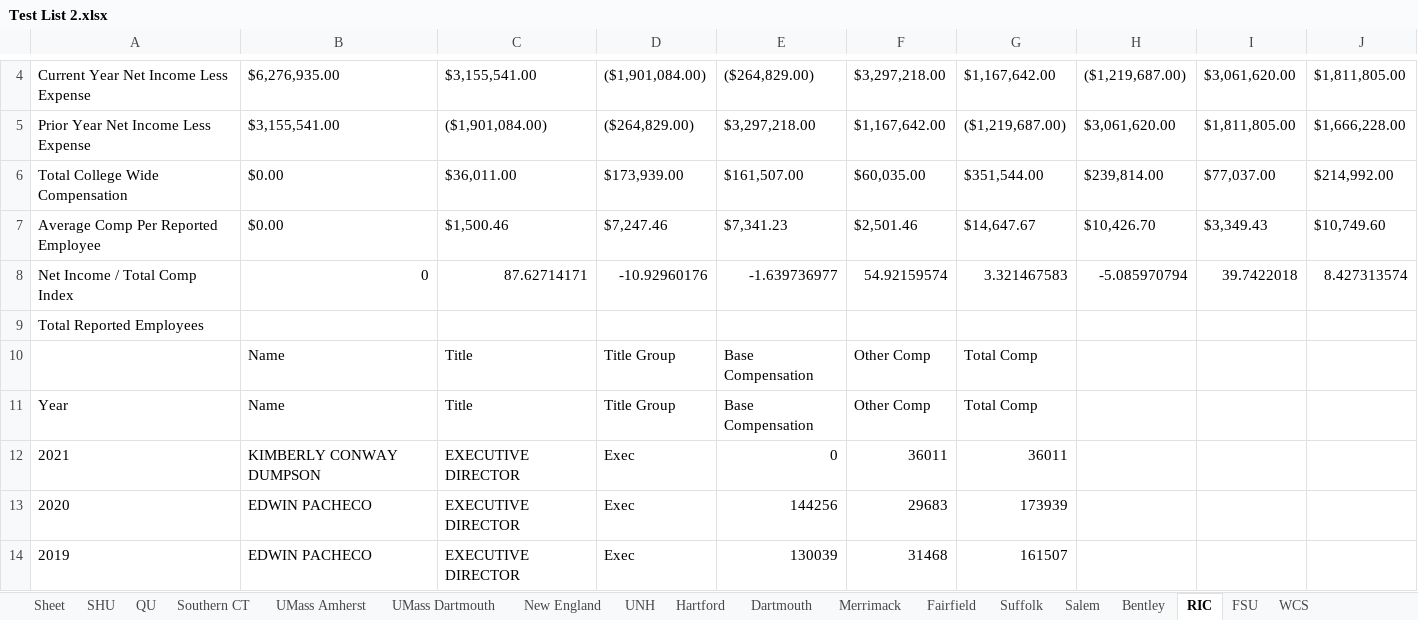
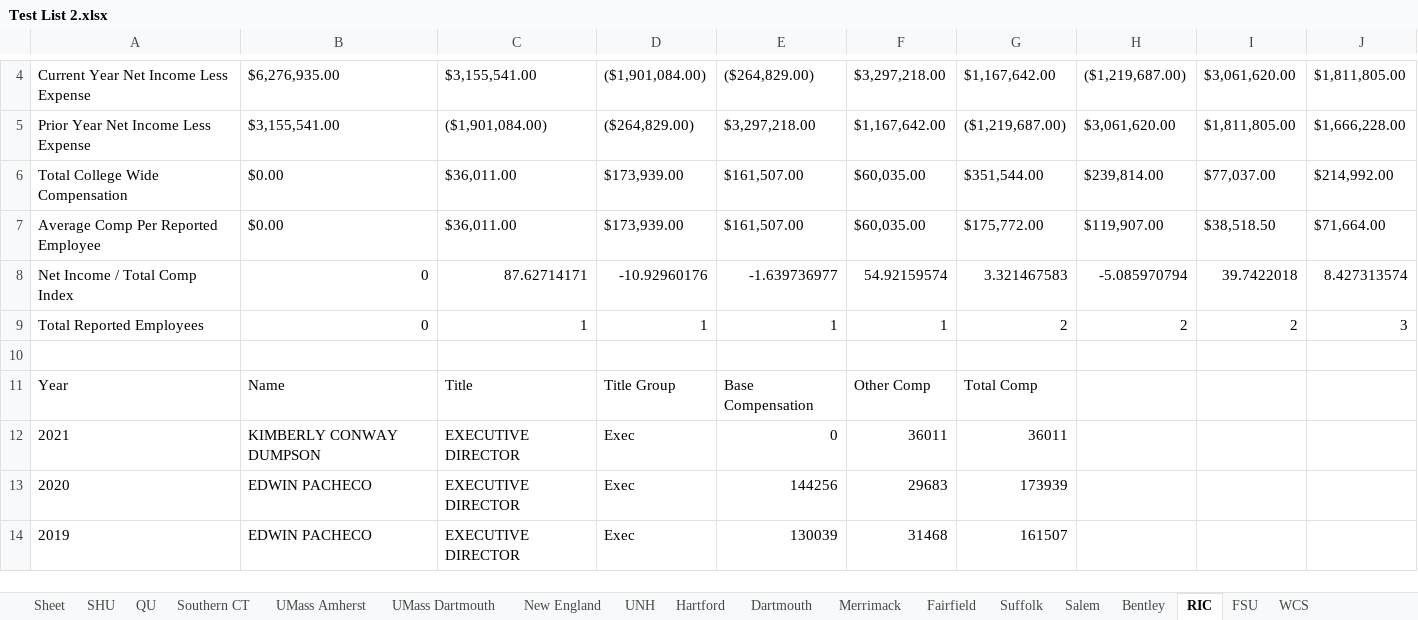
Before and after one commit to MFaria27/IRS990-Parser, an Excel workbook: Outputs/Test List 2.xlsx, sheet RIC, drawn as a sheet; only a part is shown, gaps mark what is left out; values as stored, in another font and other column widths than the file's, no borders; removed rows and columns are numbered as before the commit, all else as after; the diff names each change by its address in the sheet, - before the commit and + after, or states it on an @@ line.

```diff
--- a/Outputs/Test List 2.xlsx (sheet RIC)
+++ b/Outputs/Test List 2.xlsx (sheet RIC)
-row 7: Average Comp Per Reported Employee | $0.00 | $1,500.46 | $7,247.46 | $7,341.23 | $2,501.46 | $14,647.67 | $10,426.70 | $3,349.43 | $10,749.60
+row 7: Average Comp Per Reported Employee | $0.00 | $36,011.00 | $173,939.00 | $161,507.00 | $60,035.00 | $175,772.00 | $119,907.00 | $38,518.50 | $71,664.00
-row 9: Total Reported Employees
+row 9: Total Reported Employees | 0 | 1 | 1 | 1 | 1 | 2 | 2 | 2 | 3
-row 10:  | Name | Title | Title Group | Base Compensation | Other Comp | Total Comp
+row 10: (empty)
```
Also changed, not shown: sheet Sheet, sheet WCS, sheet UMass Dartmouth, sheet QU, sheet UMass Amherst, sheet Merrimack, 11 more sheets, Outputs/Test List.xlsx, Outputs/WPI.xlsx, 1 other file.
